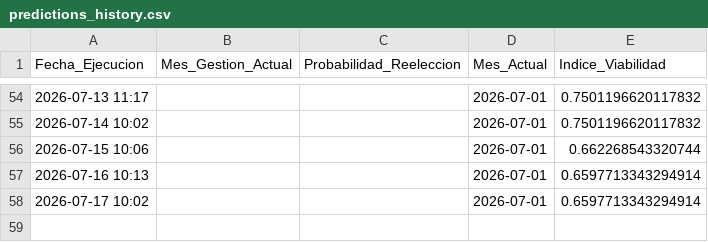
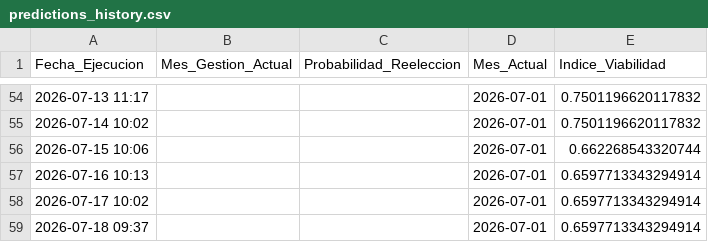
Before and after one commit to lfmen/Augur, a CSV file: data/predictions_history.csv, drawn as a sheet; only a part is shown, gaps mark what is left out; the diff names each change by its address in the sheet, - before the commit and + after, or states it on an @@ line.

```diff
--- a/data/predictions_history.csv
+++ b/data/predictions_history.csv
+row 59: 2026-07-18 09:37 |  |  | 2026-07-01 | 0.6597713343294914
```
Also changed, not shown: 2 other files.
